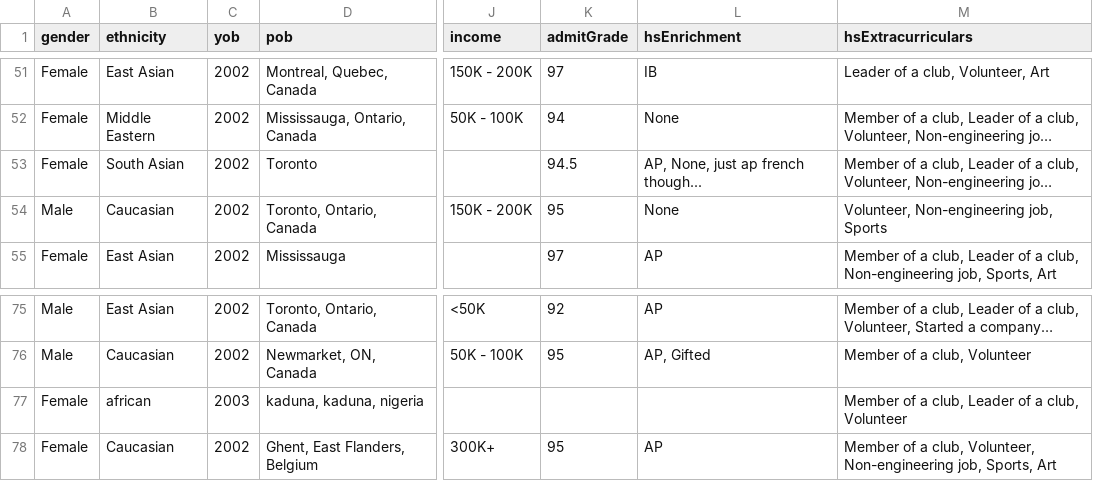
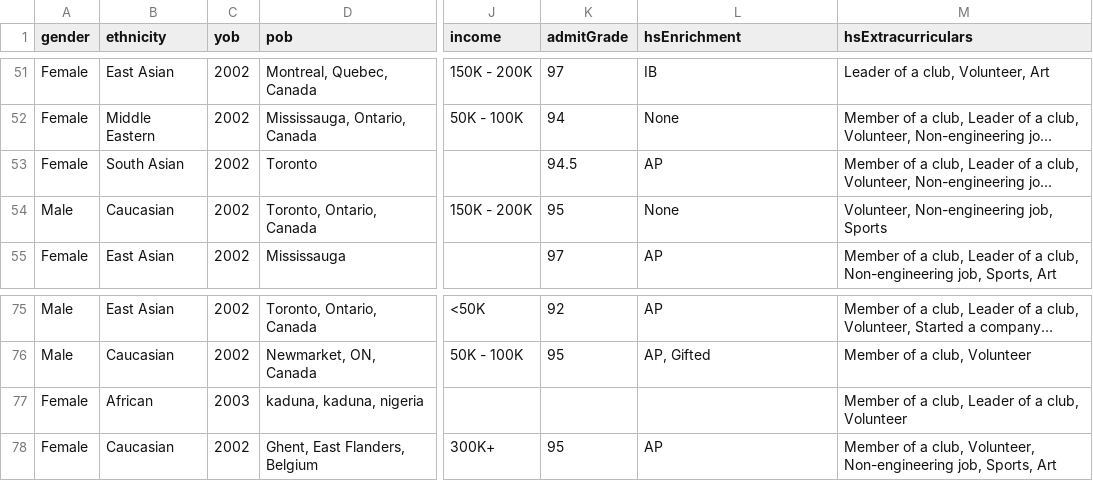
Before and after one commit to JJamali/BME25-Class-Profile, a CSV file: data/datasets/raw_1AB.csv, drawn as a sheet; only a part is shown, gaps mark what is left out; long unchanged cells end in …; the diff covers the shown part only; the diff names each change by its address in the sheet, - before the commit and + after, or states it on an @@ line.

```diff
--- a/data/datasets/raw_1AB.csv
+++ b/data/datasets/raw_1AB.csv
-L53 (hsEnrichment): AP, None, just ap french though...
+L53 (hsEnrichment): AP
-B77 (ethnicity): african
+B77 (ethnicity): African
```
Also changed, not shown: 8 edited cells elsewhere in this file, data/datasets/coop1.csv, 2 other files.
